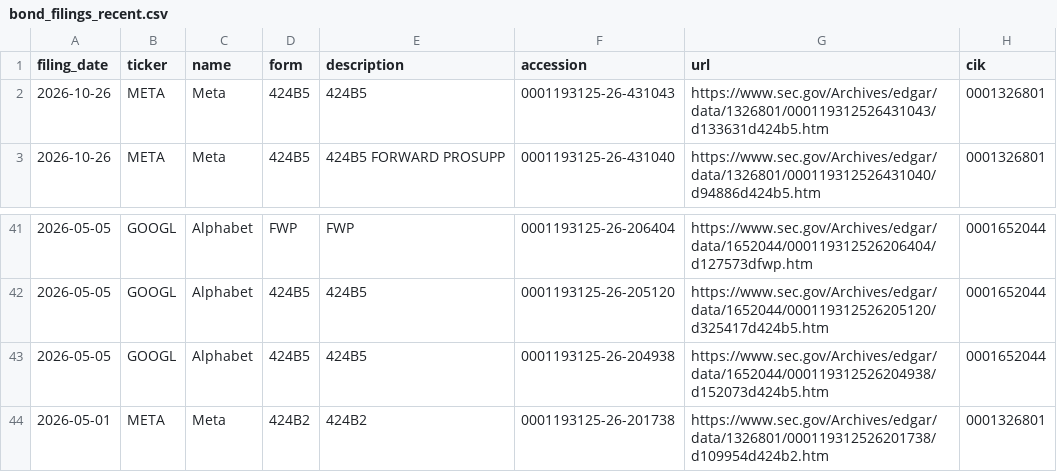
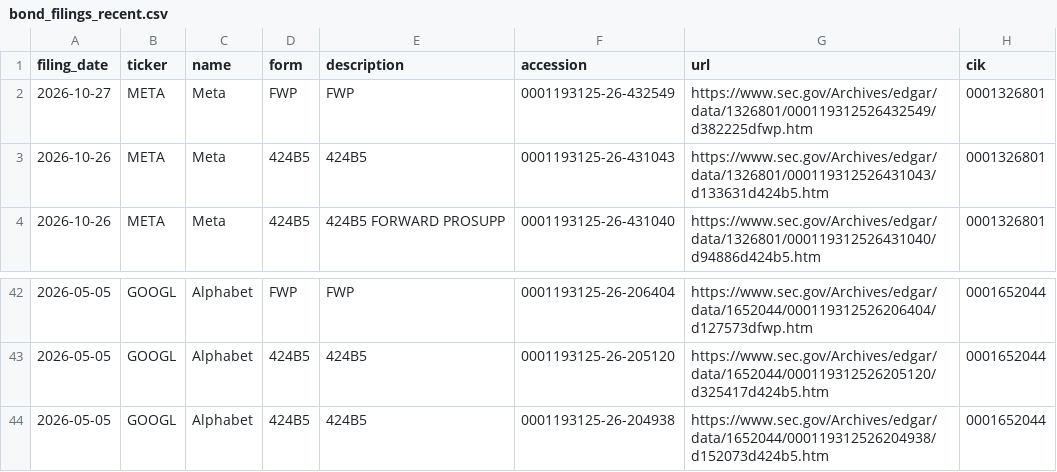
Before and after one commit to Decolo/net-liquidity-dashboard, a CSV file: data/bond_filings_recent.csv, drawn as a sheet; only a part is shown, gaps mark what is left out.

```diff
--- a/data/bond_filings_recent.csv
+++ b/data/bond_filings_recent.csv
@@ -1,2 +1,3 @@
 filing_date,ticker,name,form,description,accession,url,cik
+2026-10-27,META,Meta,FWP,FWP,0001193125-26-432549,https://www.sec.gov/Archives/edgar/data/1326801/000119312526432549/d382225dfwp.htm,0001326801
 2026-10-26,META,Meta,424B5,424B5,0001193125-26-431043,https://www.sec.gov/Archives/edgar/data/1326801/000119312526431043/d133631d424b5.htm,0001326801
@@ -43,2 +44 @@ filing_date,ticker,name,form,description,accession,url,cik
 2026-05-05,GOOGL,Alphabet,424B5,424B5,0001193125-26-204938,https://www.sec.gov/Archives/edgar/data/1652044/000119312526204938/d152073d424b5.htm,0001652044
-2026-05-01,META,Meta,424B2,424B2,0001193125-26-201738,https://www.sec.gov/Archives/edgar/data/1326801/000119312526201738/d109954d424b2.htm,0001326801
```
Also changed, not shown: 17 other files.
